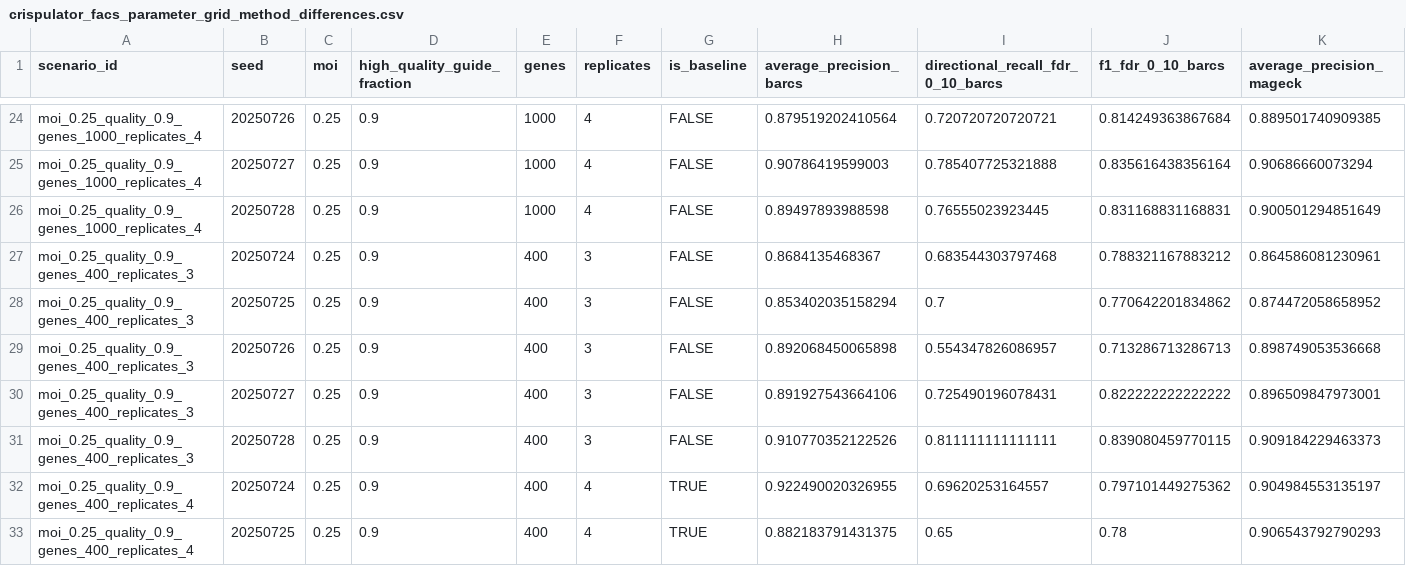
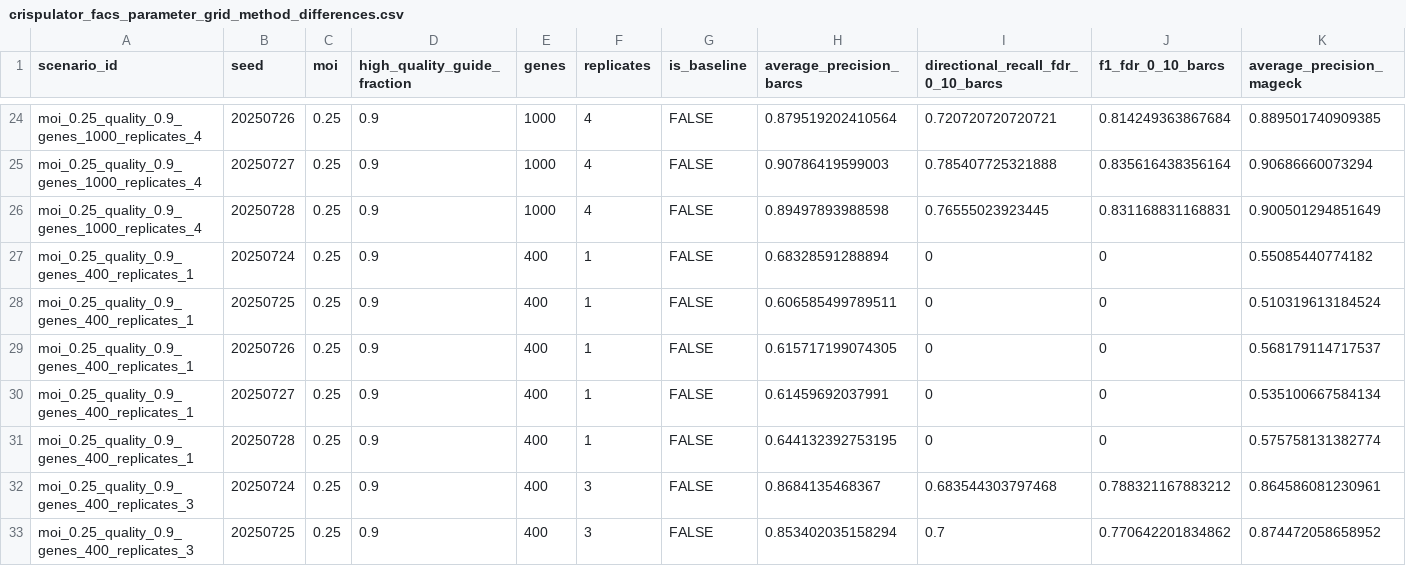
Before and after one commit to jeonglab-bcm/BARCS-manuscript, a CSV file: data/derived/crispulator_facs_parameter_grid_method_differences.csv, drawn as a sheet; only a part is shown, gaps mark what is left out; the shorter side is filled out with more unchanged rows; rows hold the shown columns only; the diff names each change by its address in the sheet, - before the commit and + after, or states it on an @@ line.

```diff
--- a/data/derived/crispulator_facs_parameter_grid_method_differences.csv
+++ b/data/derived/crispulator_facs_parameter_grid_method_differences.csv
+row 27: moi_0.25_quality_0.9_genes_400_replicates_1 | 20250724 | 0.25 | 0.9 | 400 | 1 | FALSE | 0.68328591288894 | 0 | 0 | 0.55085440774182
+row 28: moi_0.25_quality_0.9_genes_400_replicates_1 | 20250725 | 0.25 | 0.9 | 400 | 1 | FALSE | 0.606585499789511 | 0 | 0 | 0.510319613184524
+row 29: moi_0.25_quality_0.9_genes_400_replicates_1 | 20250726 | 0.25 | 0.9 | 400 | 1 | FALSE | 0.615717199074305 | 0 | 0 | 0.568179114717537
+row 30: moi_0.25_quality_0.9_genes_400_replicates_1 | 20250727 | 0.25 | 0.9 | 400 | 1 | FALSE | 0.61459692037991 | 0 | 0 | 0.535100667584134
+row 31: moi_0.25_quality_0.9_genes_400_replicates_1 | 20250728 | 0.25 | 0.9 | 400 | 1 | FALSE | 0.644132392753195 | 0 | 0 | 0.575758131382774
```
Also changed, not shown: data/derived/crispulator_facs_multimethod_replicate_summary.csv, data/derived/crispulator_facs_multimethod_runtime.csv, 15 other files.
